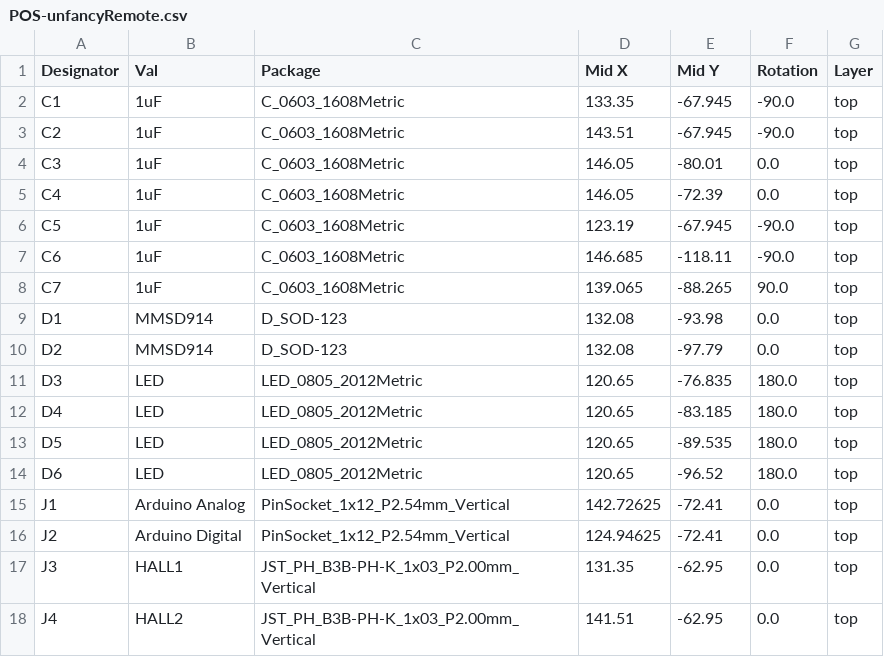
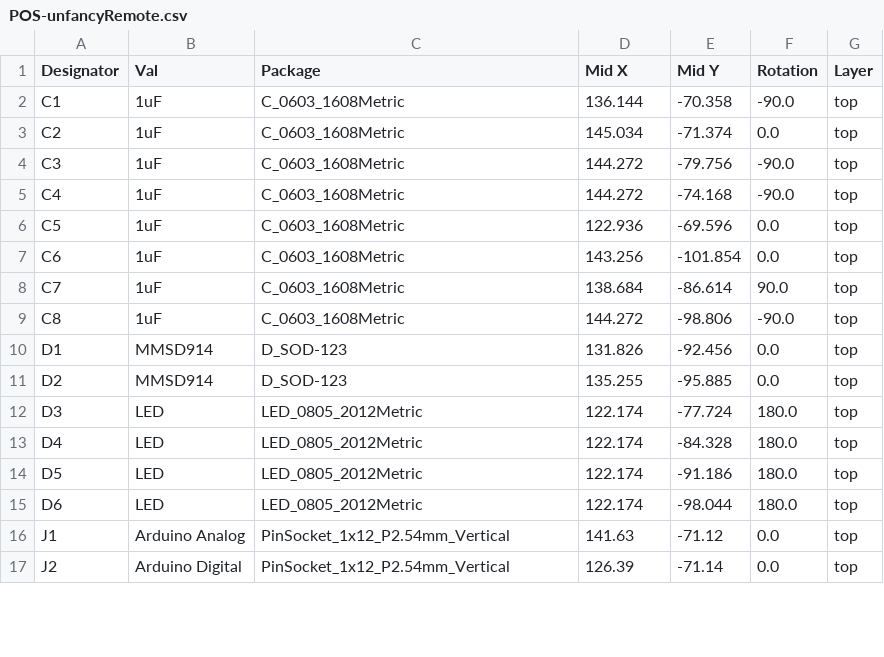
Before and after one commit to Thunkar/UnfancyRemote, a CSV file: hardware/jlcpcb/assembly/POS-unfancyRemote.csv, drawn as a sheet; only a part is shown; the diff covers the shown part only.

```diff
--- a/hardware/jlcpcb/assembly/POS-unfancyRemote.csv
+++ b/hardware/jlcpcb/assembly/POS-unfancyRemote.csv
@@ -1,18 +1,17 @@
 Designator,Val,Package,Mid X,Mid Y,Rotation,Layer
-C1,1uF,C_0603_1608Metric,133.35,-67.945,-90.0,top
-C2,1uF,C_0603_1608Metric,143.51,-67.945,-90.0,top
-C3,1uF,C_0603_1608Metric,146.05,-80.01,0.0,top
-C4,1uF,C_0603_1608Metric,146.05,-72.39,0.0,top
-C5,1uF,C_0603_1608Metric,123.19,-67.945,-90.0,top
-C6,1uF,C_0603_1608Metric,146.685,-118.11,-90.0,top
-C7,1uF,C_0603_1608Metric,139.065,-88.265,90.0,top
-D1,MMSD914,D_SOD-123,132.08,-93.98,0.0,top
-D2,MMSD914,D_SOD-123,132.08,-97.79,0.0,top
-D3,LED,LED_0805_2012Metric,120.65,-76.835,180.0,top
-D4,LED,LED_0805_2012Metric,120.65,-83.185,180.0,top
-D5,LED,LED_0805_2012Metric,120.65,-89.535,180.0,top
-D6,LED,LED_0805_2012Metric,120.65,-96.52,180.0,top
-J1,Arduino Analog,PinSocket_1x12_P2.54mm_Vertical,142.72625,-72.41,0.0,top
-J2,Arduino Digital,PinSocket_1x12_P2.54mm_Vertical,124.94625,-72.41,0.0,top
-J3,HALL1,JST_PH_B3B-PH-K_1x03_P2.00mm_Vertical,131.35,-62.95,0.0,top
-J4,HALL2,JST_PH_B3B-PH-K_1x03_P2.00mm_Vertical,141.51,-62.95,0.0,top
+C1,1uF,C_0603_1608Metric,136.144,-70.358,-90.0,top
+C2,1uF,C_0603_1608Metric,145.034,-71.374,0.0,top
+C3,1uF,C_0603_1608Metric,144.272,-79.756,-90.0,top
+C4,1uF,C_0603_1608Metric,144.272,-74.168,-90.0,top
+C5,1uF,C_0603_1608Metric,122.936,-69.596,0.0,top
+C6,1uF,C_0603_1608Metric,143.256,-101.854,0.0,top
+C7,1uF,C_0603_1608Metric,138.684,-86.614,90.0,top
+C8,1uF,C_0603_1608Metric,144.272,-98.806,-90.0,top
+D1,MMSD914,D_SOD-123,131.826,-92.456,0.0,top
+D2,MMSD914,D_SOD-123,135.255,-95.885,0.0,top
+D3,LED,LED_0805_2012Metric,122.174,-77.724,180.0,top
+D4,LED,LED_0805_2012Metric,122.174,-84.328,180.0,top
+D5,LED,LED_0805_2012Metric,122.174,-91.186,180.0,top
+D6,LED,LED_0805_2012Metric,122.174,-98.044,180.0,top
+J1,Arduino Analog,PinSocket_1x12_P2.54mm_Vertical,141.63,-71.12,0.0,top
+J2,Arduino Digital,PinSocket_1x12_P2.54mm_Vertical,126.39,-71.14,0.0,top
```
Also changed, not shown: 6 added rows, 2 removed rows and 27 edited cells elsewhere in this file, hardware/jlcpcb/assembly/BOM-unfancyRemote.csv, 18 other files.
